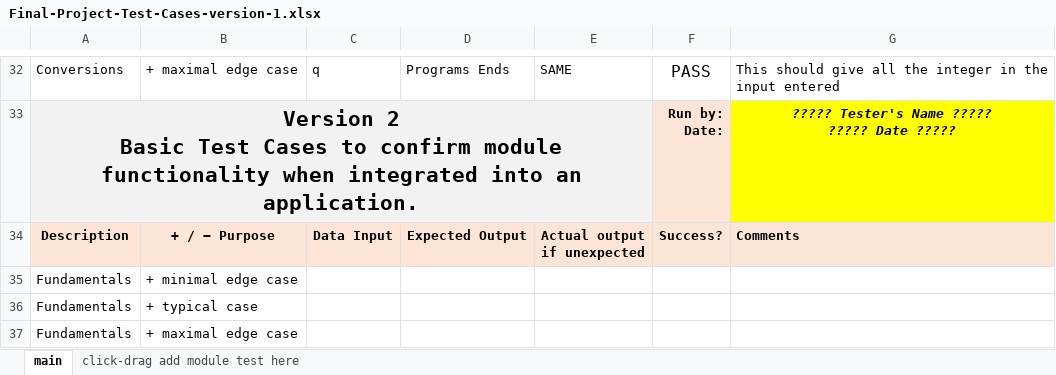
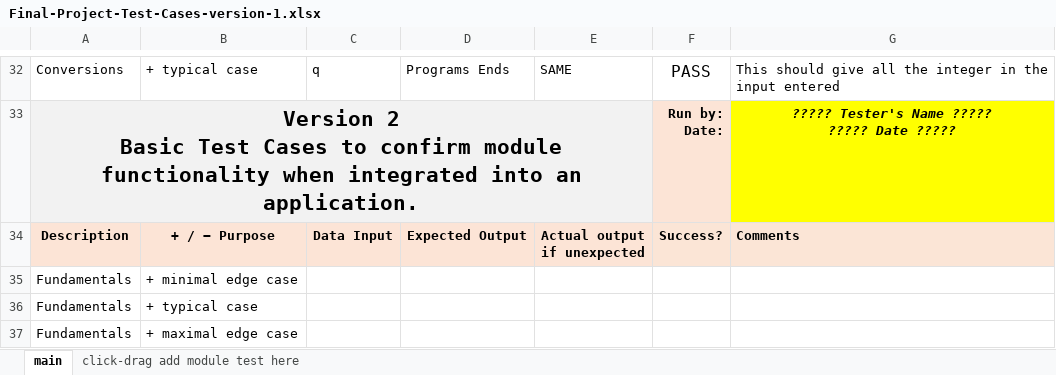
Before and after one commit to shreymac2411/CPR1012024Final_Project, an Excel workbook: Documents/Test cases/Version 1/Final-Project-Test-Cases-version-1.xlsx, sheet main, drawn as a sheet; only a part is shown, gaps mark what is left out; values as stored, in another font and other column widths than the file's, no borders; the diff covers the shown part only; the diff names each change by its address in the sheet, - before the commit and + after, or states it on an @@ line.

Commit message:
Update Final-Project-Test-Cases-version-1.xlsx

```diff
--- a/Documents/Test cases/Version 1/Final-Project-Test-Cases-version-1.xlsx (sheet main)
+++ b/Documents/Test cases/Version 1/Final-Project-Test-Cases-version-1.xlsx (sheet main)
-B32: + maximal edge case
+B32: + typical case
```
Also changed, not shown: 3 added rows, 3 removed rows and 16 edited cells elsewhere in this sheet.
